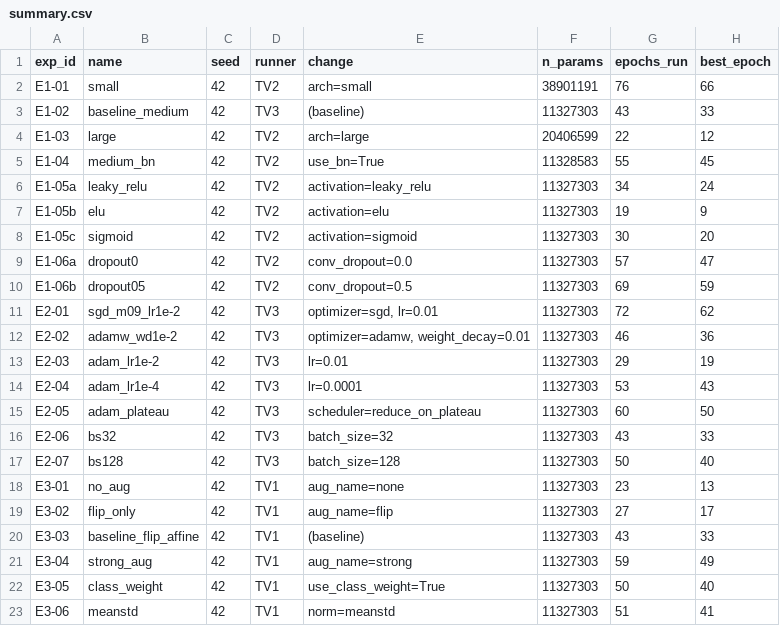
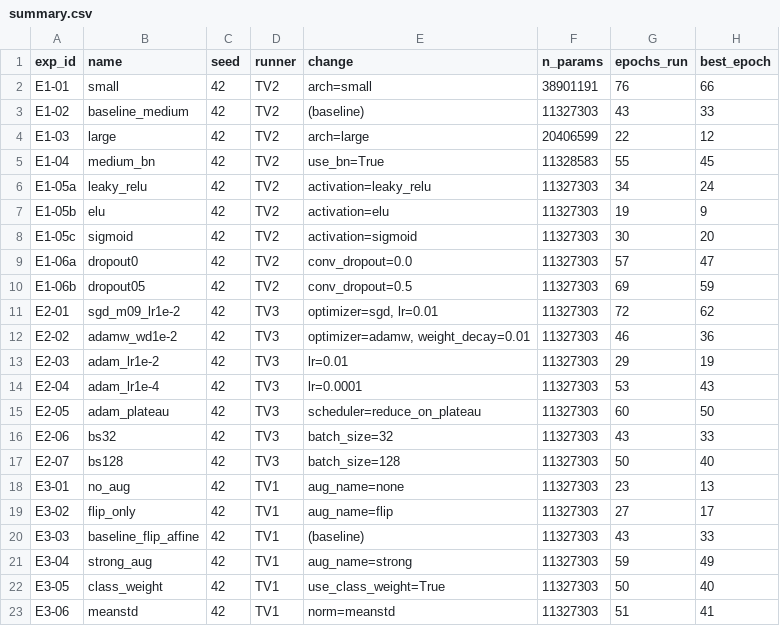
Before and after one commit to Truongbuiii/SGU26K2_HocSau_S5_DCT123C4_0709_Nhom, a CSV file: Tuan11/results/summary.csv, drawn as a sheet; only a part is shown; the diff names each change by its address in the sheet, - before the commit and + after, or states it on an @@ line.

```diff
--- a/Tuan11/results/summary.csv
+++ b/Tuan11/results/summary.csv
-D3 (runner): TV3
+D3 (runner): TV2
```
Also changed, not shown: 5 other files.
